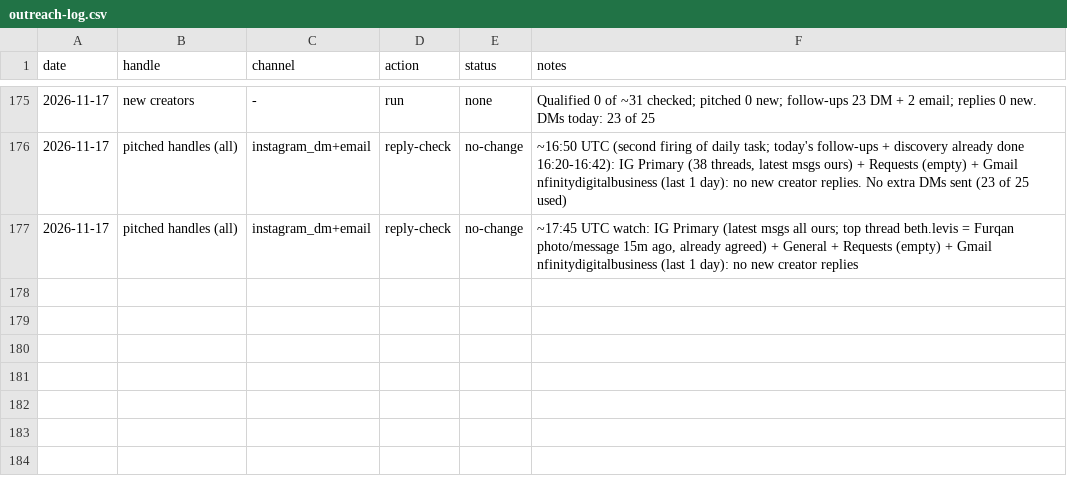
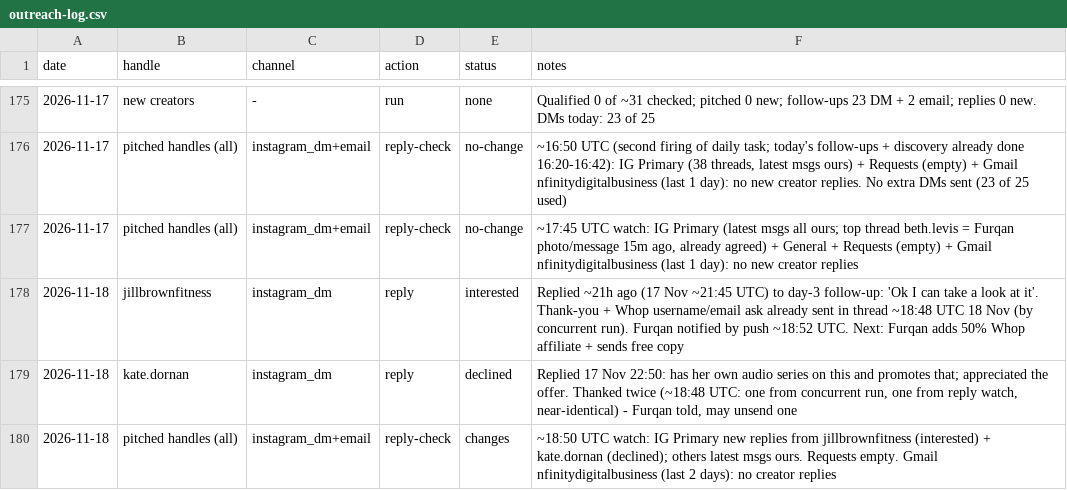
Before and after one commit to furqanaq/meriandcalm-social-instagram, a CSV file: outreach/outreach-log.csv, drawn as a sheet; only a part is shown, gaps mark what is left out; the diff names each change by its address in the sheet, - before the commit and + after, or states it on an @@ line.

```diff
--- a/outreach/outreach-log.csv
+++ b/outreach/outreach-log.csv
+row 178: 2026-11-18 | jillbrownfitness | instagram_dm | reply | interested | Replied ~21h ago (17 Nov ~21:45 UTC) to day-3 follow-up: 'Ok I can take a look at it'. Thank-you + Whop username/email ask already sent in thread ~18:48 UTC 18 Nov (by concurrent run). Furqan notified by push ~18:52 UTC. Next: Furqan adds 50% Whop affiliate + sends free copy
+row 179: 2026-11-18 | kate.dornan | instagram_dm | reply | declined | Replied 17 Nov 22:50: has her own audio series on this and promotes that; appreciated the offer. Thanked twice (~18:48 UTC: one from concurrent run, one from reply watch, near-identical) - Furqan told, may unsend one
+row 180: 2026-11-18 | pitched handles (all) | instagram_dm+email | reply-check | changes | ~18:50 UTC watch: IG Primary new replies from jillbrownfitness (interested) + kate.dornan (declined); others latest msgs ours. Requests empty. Gmail nfinitydigitalbusiness (last 2 days): no creator replies
```
